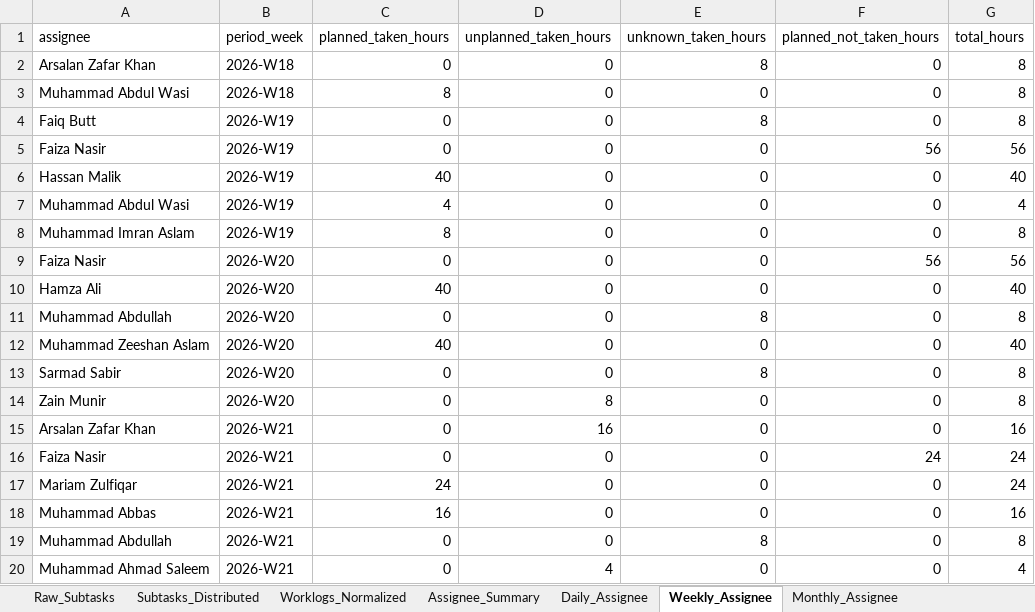
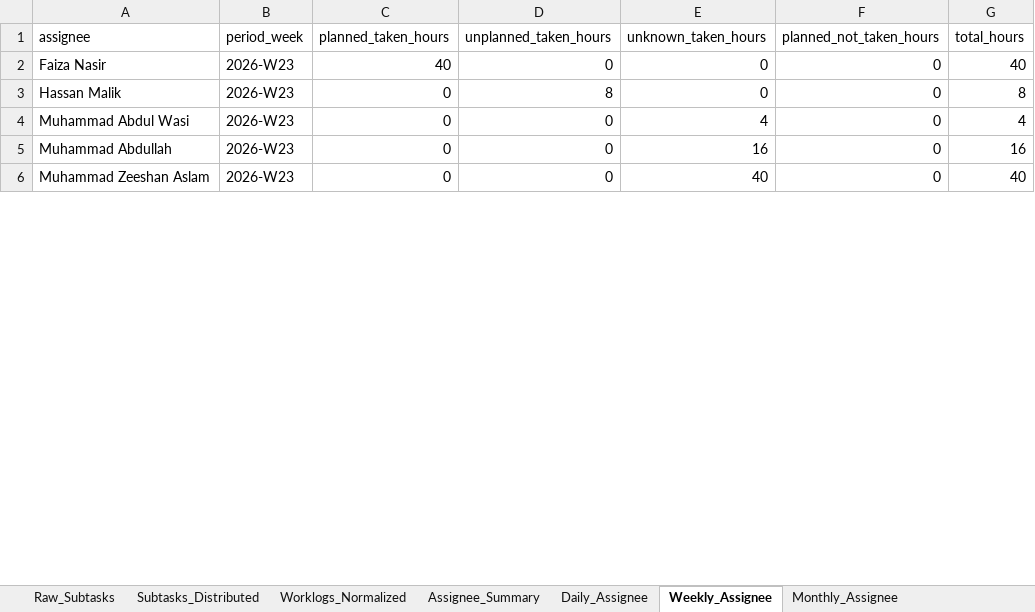
Before and after one commit to odlhassan/JIRA-SCRIPT, an Excel workbook: rlt_leave_report.xlsx, sheet Weekly_Assignee, drawn as a sheet; only a part is shown; the shorter side is filled out with more unchanged rows; values as stored, in another font and other column widths than the file's, no borders; removed rows and columns are numbered as before the commit, all else as after; the diff covers the shown part only; the diff names each change by its address in the sheet, - before the commit and + after, or states it on an @@ line.

```diff
--- a/rlt_leave_report.xlsx (sheet Weekly_Assignee)
+++ b/rlt_leave_report.xlsx (sheet Weekly_Assignee)
-row 2: Arsalan Zafar Khan | 2026-W18 | 0 | 0 | 8 | 0 | 8
-row 3: Muhammad Abdul Wasi | 2026-W18 | 8 | 0 | 0 | 0 | 8
-row 4: Faiq Butt | 2026-W19 | 0 | 0 | 8 | 0 | 8
-B2:B4 (period_week): 2026-W19
+B2:B4 (period_week): 2026-W23
-C2 (planned_taken_hours): 0
+C2 (planned_taken_hours): 40
-F2 (planned_not_taken_hours): 56
+F2 (planned_not_taken_hours): 0
-G2 (total_hours): 56
+G2 (total_hours): 40
-C3 (planned_taken_hours): 40
+C3 (planned_taken_hours): 0
-D3 (unplanned_taken_hours): 0
+D3 (unplanned_taken_hours): 8
-G3 (total_hours): 40
+G3 (total_hours): 8
-C4 (planned_taken_hours): 4
+C4 (planned_taken_hours): 0
-E4 (unknown_taken_hours): 0
+E4 (unknown_taken_hours): 4
-row 8: Muhammad Imran Aslam | 2026-W19 | 8 | 0 | 0 | 0 | 8
-row 9: Faiza Nasir | 2026-W20 | 0 | 0 | 0 | 56 | 56
-row 10: Hamza Ali | 2026-W20 | 40 | 0 | 0 | 0 | 40
-B5 (period_week): 2026-W20
+B5 (period_week): 2026-W23
-E5 (unknown_taken_hours): 8
+E5 (unknown_taken_hours): 16
-G5 (total_hours): 8
+G5 (total_hours): 16
-row 12: Muhammad Zeeshan Aslam | 2026-W20 | 40 | 0 | 0 | 0 | 40
-row 13: Sarmad Sabir | 2026-W20 | 0 | 0 | 8 | 0 | 8
-row 14: Zain Munir | 2026-W20 | 0 | 8 | 0 | 0 | 8
-row 15: Arsalan Zafar Khan | 2026-W21 | 0 | 16 | 0 | 0 | 16
-row 16: Faiza Nasir | 2026-W21 | 0 | 0 | 0 | 24 | 24
-row 17: Mariam Zulfiqar | 2026-W21 | 24 | 0 | 0 | 0 | 24
-row 18: Muhammad Abbas | 2026-W21 | 16 | 0 | 0 | 0 | 16
-row 19: Muhammad Abdullah | 2026-W21 | 0 | 0 | 8 | 0 | 8
-row 20: Muhammad Ahmad Saleem | 2026-W21 | 0 | 4 | 0 | 0 | 4
```
Also changed, not shown: 19 added rows, 8 removed rows and 8 edited cells elsewhere in this sheet, sheet Subtasks_Distributed, sheet Daily_Assignee, sheet Raw_Subtasks, sheet Worklogs_Normalized, sheet Verification_Signals, sheet Defective_NoEntry, 3 more sheets, assignee_hours_report.xlsx, rnd_data_story_dataset.xlsx, 26 other files.
